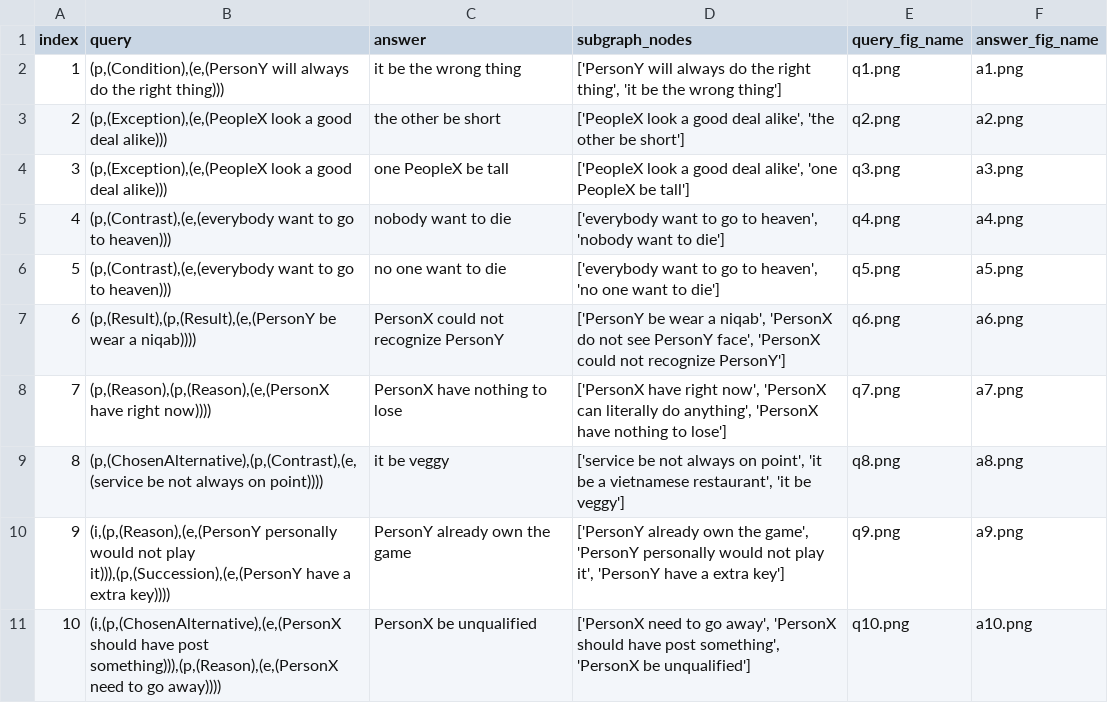
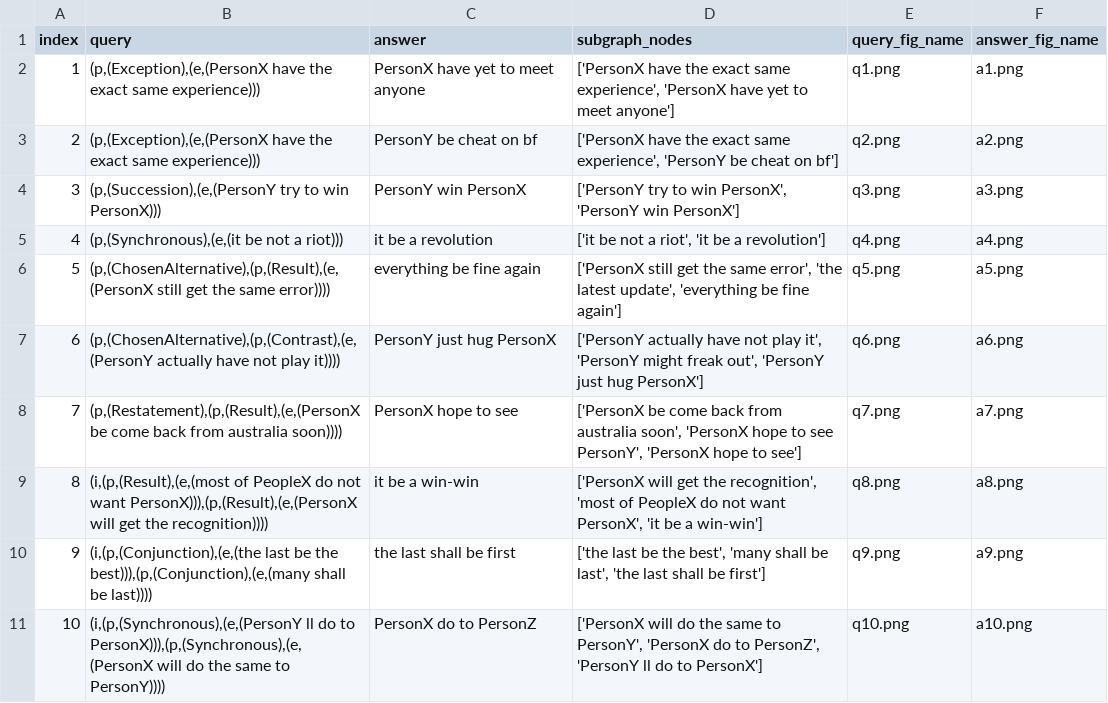
Before and after one commit to marcos0318/Eventuality-Reasoning, a CSV file: images/test_examples.csv, drawn as a sheet; only a part is shown; the diff covers the shown part only.

```diff
--- a/images/test_examples.csv
+++ b/images/test_examples.csv
@@ -1,11 +1,11 @@
 index,query,answer,subgraph_nodes,query_fig_name,answer_fig_name
-1,"(p,(Condition),(e,(PersonY will always do the right thing)))",it be the wrong thing,"['PersonY will always do the right thing', 'it be the wrong thing']",q1.png,a1.png
-2,"(p,(Exception),(e,(PeopleX look a good deal alike)))",the other be short,"['PeopleX look a good deal alike', 'the other be short']",q2.png,a2.png
-3,"(p,(Exception),(e,(PeopleX look a good deal alike)))",one PeopleX be tall,"['PeopleX look a good deal alike', 'one PeopleX be tall']",q3.png,a3.png
-4,"(p,(Contrast),(e,(everybody want to go to heaven)))",nobody want to die,"['everybody want to go to heaven', 'nobody want to die']",q4.png,a4.png
-5,"(p,(Contrast),(e,(everybody want to go to heaven)))",no one want to die,"['everybody want to go to heaven', 'no one want to die']",q5.png,a5.png
-6,"(p,(Result),(p,(Result),(e,(PersonY be wear a niqab))))",PersonX could not recognize PersonY,"['PersonY be wear a niqab', 'PersonX do not see PersonY face', 'PersonX could not recognize PersonY']",q6.png,a6.png
-7,"(p,(Reason),(p,(Reason),(e,(PersonX have right now))))",PersonX have nothing to lose,"['PersonX have right now', 'PersonX can literally do anything', 'PersonX have nothing to lose']",q7.png,a7.png
-8,"(p,(ChosenAlternative),(p,(Contrast),(e,(service be not always on point))))",it be veggy,"['service be not always on point', 'it be a vietnamese restaurant', 'it be veggy']",q8.png,a8.png
-9,"(i,(p,(Reason),(e,(PersonY personally would not play it))),(p,(Succession),(e,(PersonY have a extra key))))",PersonY already own the game,"['PersonY already own the game', 'PersonY personally would not play it', 'PersonY have a extra key']",q9.png,a9.png
-10,"(i,(p,(ChosenAlternative),(e,(PersonX should have post something))),(p,(Reason),(e,(PersonX need to go away))))",PersonX be unqualified,"['PersonX need to go away', 'PersonX should have post something', 'PersonX be unqualified']",q10.png,a10.png
+1,"(p,(Exception),(e,(PersonX have the exact same experience)))",PersonX have yet to meet anyone,"['PersonX have the exact same experience', 'PersonX have yet to meet anyone']",q1.png,a1.png
+2,"(p,(Exception),(e,(PersonX have the exact same experience)))",PersonY be cheat on bf,"['PersonX have the exact same experience', 'PersonY be cheat on bf']",q2.png,a2.png
+3,"(p,(Succession),(e,(PersonY try to win PersonX)))",PersonY win PersonX,"['PersonY try to win PersonX', 'PersonY win PersonX']",q3.png,a3.png
+4,"(p,(Synchronous),(e,(it be not a riot)))",it be a revolution,"['it be not a riot', 'it be a revolution']",q4.png,a4.png
+5,"(p,(ChosenAlternative),(p,(Result),(e,(PersonX still get the same error))))",everything be fine again,"['PersonX still get the same error', 'the latest update', 'everything be fine again']",q5.png,a5.png
+6,"(p,(ChosenAlternative),(p,(Contrast),(e,(PersonY actually have not play it))))",PersonY just hug PersonX,"['PersonY actually have not play it', 'PersonY might freak out', 'PersonY just hug PersonX']",q6.png,a6.png
+7,"(p,(Restatement),(p,(Result),(e,(PersonX be come back from australia soon))))",PersonX hope to see,"['PersonX be come back from australia soon', 'PersonX hope to see PersonY', 'PersonX hope to see']",q7.png,a7.png
+8,"(i,(p,(Result),(e,(most of PeopleX do not want PersonX))),(p,(Result),(e,(PersonX will get the recognition))))",it be a win-win,"['PersonX will get the recognition', 'most of PeopleX do not want PersonX', 'it be a win-win']",q8.png,a8.png
+9,"(i,(p,(Conjunction),(e,(the last be the best))),(p,(Conjunction),(e,(many shall be last))))",the last shall be first,"['the last be the best', 'many shall be last', 'the last shall be first']",q9.png,a9.png
+10,"(i,(p,(Synchronous),(e,(PersonY ll do to PersonX))),(p,(Synchronous),(e,(PersonX will do the same to PersonY))))",PersonX do to PersonZ,"['PersonX will do the same to PersonY', 'PersonX do to PersonZ', 'PersonY ll do to PersonX']",q10.png,a10.png
```
Also changed, not shown: 45 edited cells elsewhere in this file, 50 other files.
